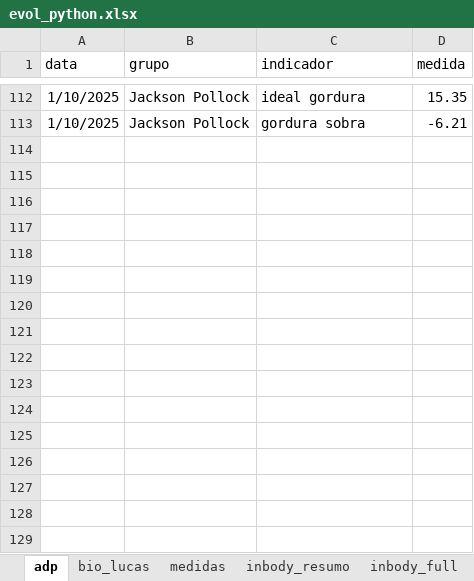
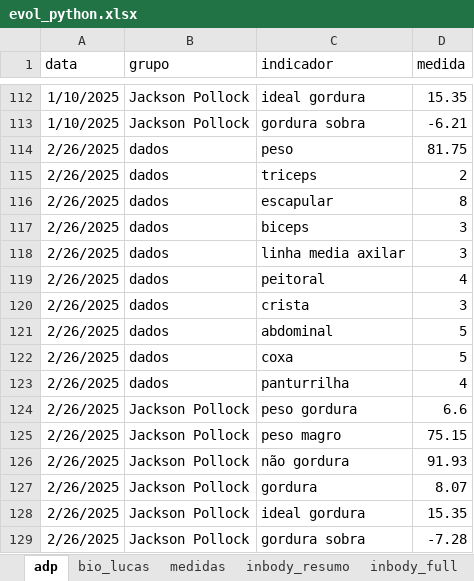
Before and after one commit to gabrielmprata/viking_evol, an Excel workbook: dataset/evol_python.xlsx, sheet adp, drawn as a sheet; only a part is shown, gaps mark what is left out; values as stored, in another font and other column widths than the file's, no borders; the diff names each change by its address in the sheet, - before the commit and + after, or states it on an @@ line.

```diff
--- a/dataset/evol_python.xlsx (sheet adp)
+++ b/dataset/evol_python.xlsx (sheet adp)
+row 114: 2/26/2025 | dados | peso | 81.75
+row 115: 2/26/2025 | dados | triceps | 2
+row 116: 2/26/2025 | dados | escapular | 8
+row 117: 2/26/2025 | dados | biceps | 3
+row 118: 2/26/2025 | dados | linha media axilar | 3
+row 119: 2/26/2025 | dados | peitoral | 4
+row 120: 2/26/2025 | dados | crista | 3
+row 121: 2/26/2025 | dados | abdominal | 5
+row 122: 2/26/2025 | dados | coxa | 5
+row 123: 2/26/2025 | dados | panturrilha | 4
+row 124: 2/26/2025 | Jackson Pollock | peso gordura | 6.6
+row 125: 2/26/2025 | Jackson Pollock | peso magro | 75.15
+row 126: 2/26/2025 | Jackson Pollock | não gordura | 91.93
+row 127: 2/26/2025 | Jackson Pollock | gordura | 8.07
+row 128: 2/26/2025 | Jackson Pollock | ideal gordura | 15.35
+row 129: 2/26/2025 | Jackson Pollock | gordura sobra | -7.28
```
Also changed, not shown: sheet bio_lucas, sheet medidas.
